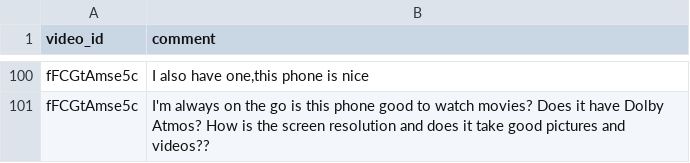
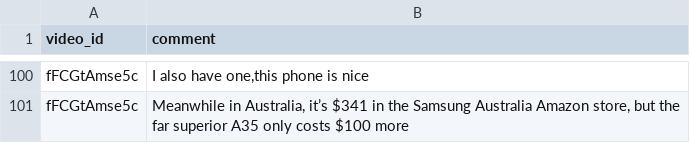
Before and after one commit to dimensionalchaos/delloite, a CSV file: youtube_comments.csv, drawn as a sheet; only a part is shown, gaps mark what is left out; the diff covers the shown part only; the diff names each change by its address in the sheet, - before the commit and + after, or states it on an @@ line.

Commit message:
Upload YouTube comments dataset

```diff
--- a/youtube_comments.csv
+++ b/youtube_comments.csv
-B101 (comment): I'm always on the go is this phone good to watch movies? Does it have Dolby Atmos? How is the screen resolution and does it take good pictures and videos??
+B101 (comment): Meanwhile in Australia, it’s $341 in the Samsung Australia Amazon store, but the far superior A35 only costs $100 more
```
Also changed, not shown: 6 added rows, 6 removed rows, 65 moved rows and 5 edited cells elsewhere in this file.
